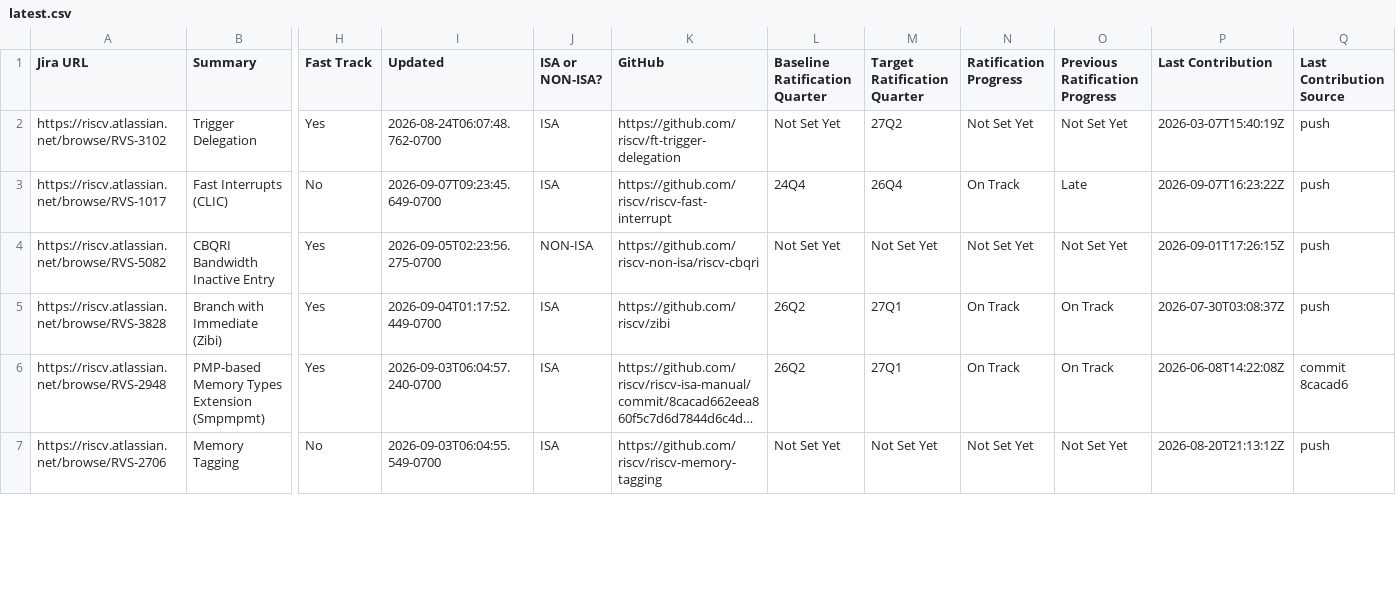
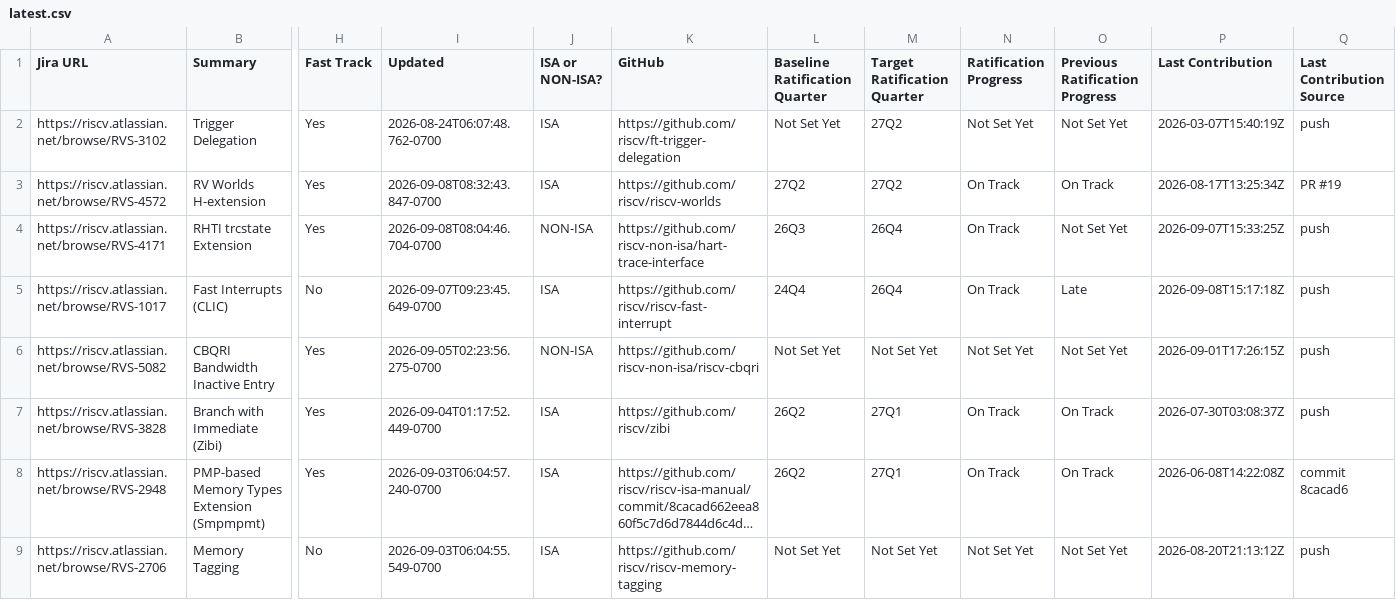
Before and after one commit to riscv/adm-spec-dashboard, a CSV file: web-ui/public/latest.csv, drawn as a sheet; only a part is shown, gaps mark what is left out; long unchanged cells end in …; addresses are those after the commit; rows hold the shown columns only; the diff covers the shown part only; the diff names each change by its address in the sheet, - before the commit and + after, or states it on an @@ line.

```diff
--- a/web-ui/public/latest.csv
+++ b/web-ui/public/latest.csv
+row 3: https://riscv.atlassian.net/browse/RVS-4572 | RV Worlds H-extension | Yes | 2026-09-08T08:32:43.847-0700 | ISA | https://github.com/riscv/riscv-worlds | 27Q2 | 27Q2 | On Track | On Track | 2026-08-17T13:25:34Z | PR #19
+row 4: https://riscv.atlassian.net/browse/RVS-4171 | RHTI trcstate Extension | Yes | 2026-09-08T08:04:46.704-0700 | NON-ISA | https://github.com/riscv-non-isa/hart-trace-interface | 26Q3 | 26Q4 | On Track | Not Set Yet | 2026-09-07T15:33:25Z | push
-P5 (Last Contribution): 2026-09-07T16:23:22Z
+P5 (Last Contribution): 2026-09-08T15:17:18Z
```
Also changed, not shown: 2 removed rows and 7 edited cells elsewhere in this file, 1 other file.
